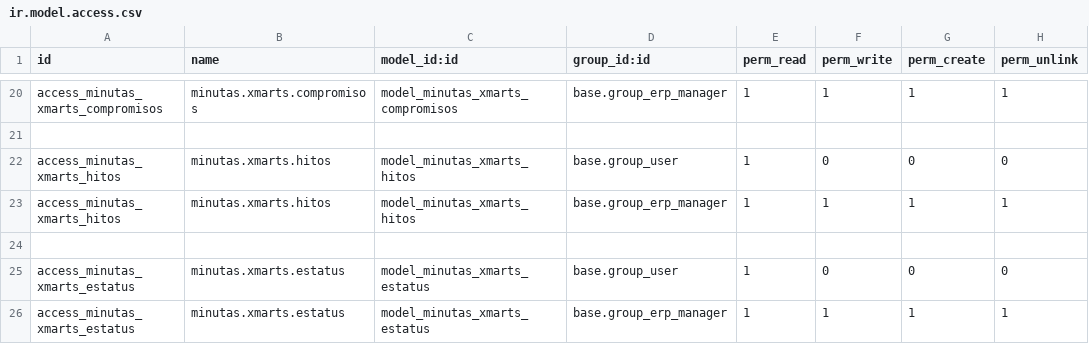
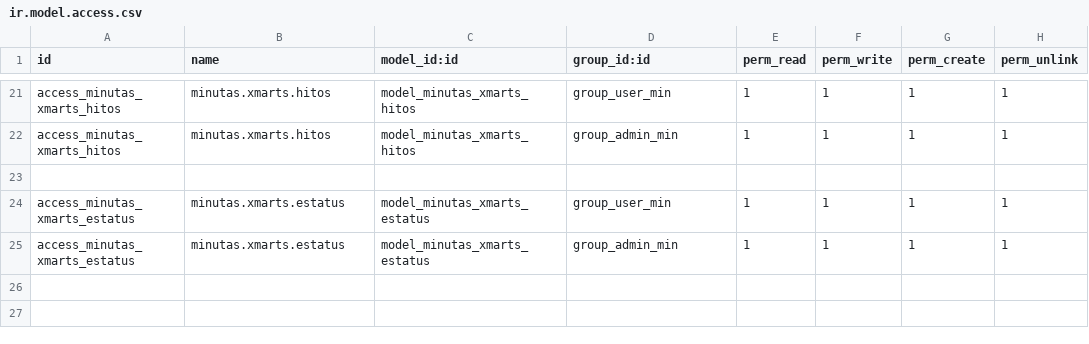
Before and after one commit to xmarts/minutas, a CSV file: minutas/security/ir.model.access.csv, drawn as a sheet; only a part is shown, gaps mark what is left out; removed rows and columns are numbered as before the commit, all else as after; the diff covers the shown part only; the diff names each change by its address in the sheet, - before the commit and + after, or states it on an @@ line.

Commit message:
Se Agregaron grupos para la manipulacion del modulo de minutas

```diff
--- a/minutas/security/ir.model.access.csv
+++ b/minutas/security/ir.model.access.csv
-A21 (id): access_minutas_xmarts_compromisos
+A21 (id): access_minutas_xmarts_hitos
-B21 (name): minutas.xmarts.compromisos
+B21 (name): minutas.xmarts.hitos
-C21 (model_id:id): model_minutas_xmarts_compromisos
+C21 (model_id:id): model_minutas_xmarts_hitos
-D21 (group_id:id): base.group_erp_manager
+D21 (group_id:id): group_user_min
+row 22: access_minutas_xmarts_hitos | minutas.xmarts.hitos | model_minutas_xmarts_hitos | group_admin_min | 1 | 1 | 1 | 1
-row 22: access_minutas_xmarts_hitos | minutas.xmarts.hitos | model_minutas_xmarts_hitos | base.group_user | 1 | 0 | 0 | 0
-row 23: access_minutas_xmarts_hitos | minutas.xmarts.hitos | model_minutas_xmarts_hitos | base.group_erp_manager | 1 | 1 | 1 | 1
-row 24: (empty)
-D24 (group_id:id): base.group_user
+D24 (group_id:id): group_user_min
-F24 (perm_write): 0
+F24 (perm_write): 1
-G24 (perm_create): 0
+G24 (perm_create): 1
-H24 (perm_unlink): 0
+H24 (perm_unlink): 1
-D25 (group_id:id): base.group_erp_manager
+D25 (group_id:id): group_admin_min
```
Also changed, not shown: 7 added rows, 6 removed rows and 20 edited cells elsewhere in this file, 2 other files.
